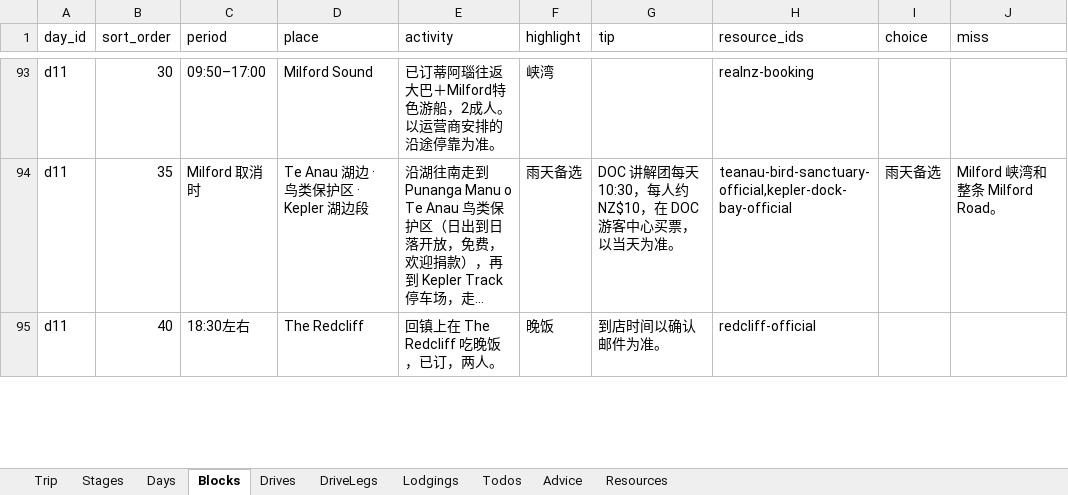
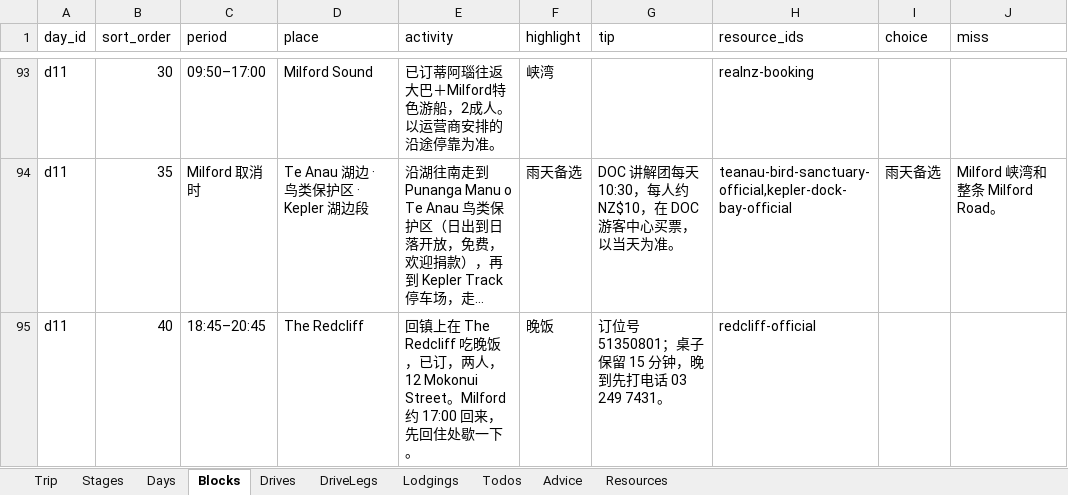
Before and after one commit to s413286943-cmyk/Aussie-Split, an Excel workbook: content/nz2027-itinerary.xlsx, sheet Blocks, drawn as a sheet; only a part is shown, gaps mark what is left out; long unchanged cells end in …; values as stored, in another font and other column widths than the file's, no borders; the diff covers the shown part only; the diff names each change by its address in the sheet, - before the commit and + after, or states it on an @@ line.

```diff
--- a/content/nz2027-itinerary.xlsx (sheet Blocks)
+++ b/content/nz2027-itinerary.xlsx (sheet Blocks)
-C95 (period): 18:30左右
+C95 (period): 18:45–20:45
-E95 (activity): …订，两人。
+E95 (activity): …订，两人，12 Mokonui Street。Milford 约 17:00 回来，先回住处歇一下。
-G95 (tip): 到店时间以确认邮件为准。
+G95 (tip): 订位号 51350801；桌子保留 15 分钟，晚到先打电话 03 249 7431。
```
Also changed, not shown: 12 edited cells elsewhere in this sheet, sheet Todos, sheet Days, sheet Resources, 3 other files.
